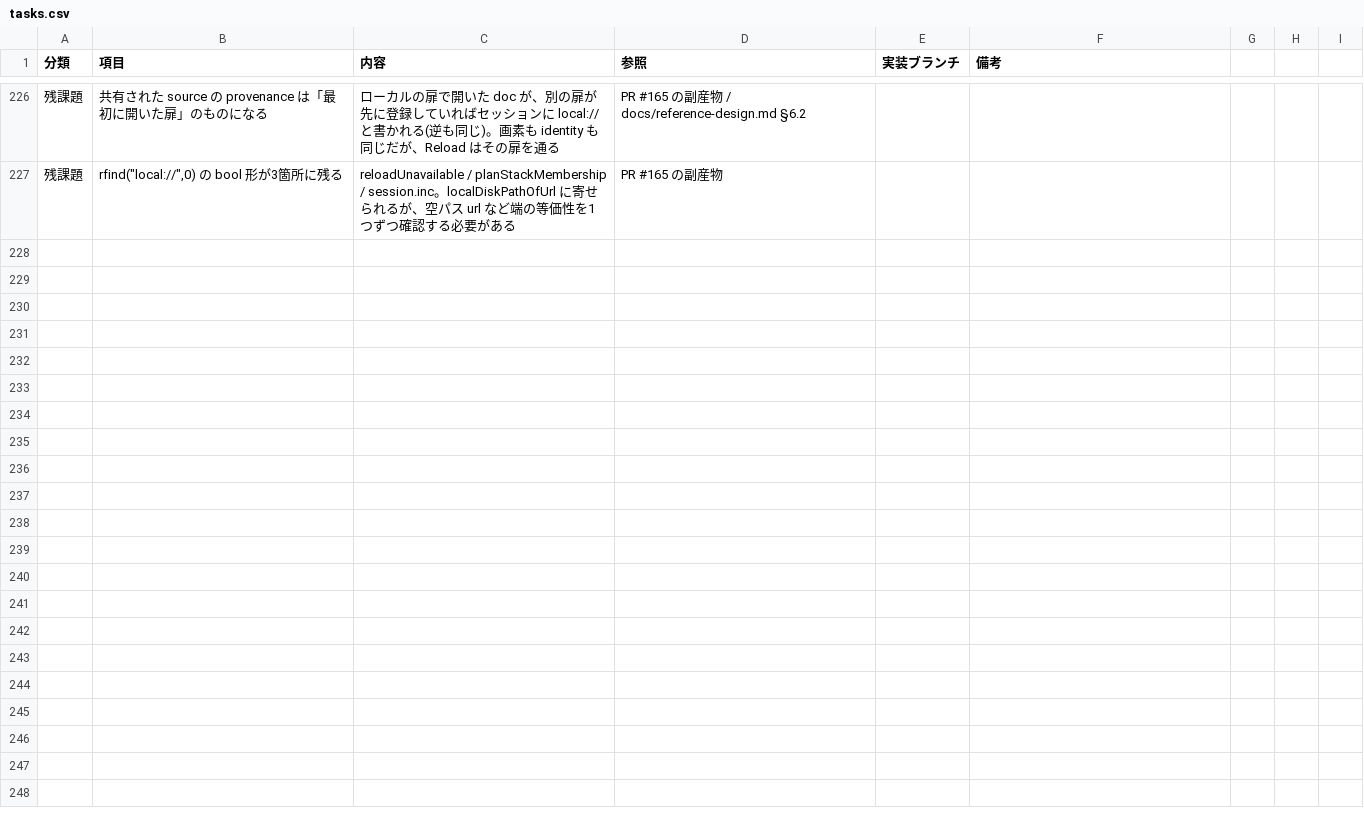
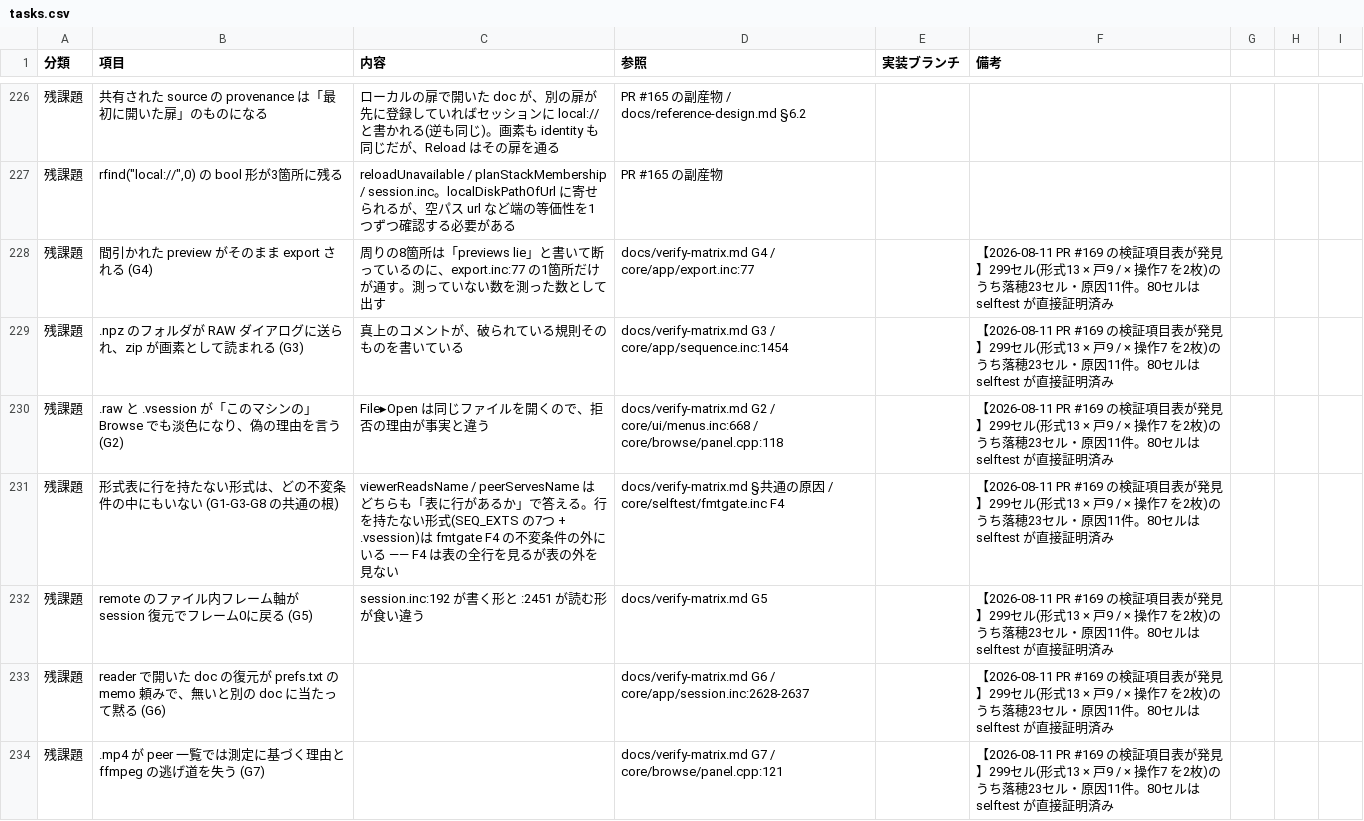
Before and after one commit to klimemam/viewer, a CSV file: docs/tasks.csv, drawn as a sheet; only a part is shown, gaps mark what is left out; the diff covers the shown part only.

```diff
--- a/docs/tasks.csv
+++ b/docs/tasks.csv
@@ -228 +228,8 @@
 残課題,"rfind(""local://"",0) の bool 形が3箇所に残る",reloadUnavailable / planStackMembership / session.inc。localDiskPathOfUrl に寄せられるが、空パス url など端の等価性を1つずつ確認する必要がある,PR #165 の副産物,,
+残課題,間引かれた preview がそのまま export される (G4),周りの8箇所は「previews lie」と書いて断っているのに、export.inc:77 の1箇所だけが通す。測っていない数を測った数として出す,docs/verify-matrix.md G4 / core/app/export.inc:77,,【2026-08-11 PR #169 の検証項目表が発見】299セル(形式13 × 戸9 / × 操作7 を2枚)のうち落穂23セル・原因11件。80セルは selftest が直接証明済み
+残課題,.npz のフォルダが RAW ダイアログに送られ、zip が画素として読まれる (G3),真上のコメントが、破られている規則そのものを書いている,docs/verify-matrix.md G3 / core/app/sequence.inc:1454,,【2026-08-11 PR #169 の検証項目表が発見】299セル(形式13 × 戸9 / × 操作7 を2枚)のうち落穂23セル・原因11件。80セルは selftest が直接証明済み
+残課題,.raw と .vsession が「このマシンの」Browse でも淡色になり、偽の理由を言う (G2),File▸Open は同じファイルを開くので、拒否の理由が事実と違う,docs/verify-matrix.md G2 / core/ui/menus.inc:668 / core/browse/panel.cpp:118,,【2026-08-11 PR #169 の検証項目表が発見】299セル(形式13 × 戸9 / × 操作7 を2枚)のうち落穂23セル・原因11件。80セルは selftest が直接証明済み
+残課題,形式表に行を持たない形式は、どの不変条件の中にもいない (G1-G3-G8 の共通の根),viewerReadsName / peerServesName はどちらも「表に行があるか」で答える。行を持たない形式(SEQ_EXTS の7つ + .vsession)は fmtgate F4 の不変条件の外にいる —— F4 は表の全行を見るが表の外を見ない,docs/verify-matrix.md §共通の原因 / core/selftest/fmtgate.inc F4,,【2026-08-11 PR #169 の検証項目表が発見】299セル(形式13 × 戸9 / × 操作7 を2枚)のうち落穂23セル・原因11件。80セルは selftest が直接証明済み
+残課題,remote のファイル内フレーム軸が session 復元でフレーム0に戻る (G5),session.inc:192 が書く形と :2451 が読む形が食い違う,docs/verify-matrix.md G5,,【2026-08-11 PR #169 の検証項目表が発見】299セル(形式13 × 戸9 / × 操作7 を2枚)のうち落穂23セル・原因11件。80セルは selftest が直接証明済み
+残課題,reader で開いた doc の復元が prefs.txt の memo 頼みで、無いと別の doc に当たって黙る (G6),,docs/verify-matrix.md G6 / core/app/session.inc:2628-2637,,【2026-08-11 PR #169 の検証項目表が発見】299セル(形式13 × 戸9 / × 操作7 を2枚)のうち落穂23セル・原因11件。80セルは selftest が直接証明済み
+残課題,.mp4 が peer 一覧では測定に基づく理由と ffmpeg の逃げ道を失う (G7),,docs/verify-matrix.md G7 / core/browse/panel.cpp:121,,【2026-08-11 PR #169 の検証項目表が発見】299セル(形式13 × 戸9 / × 操作7 を2枚)のうち落穂23セル・原因11件。80セルは selftest が直接証明済み
```
Also changed, not shown: 6 added rows elsewhere in this file.
